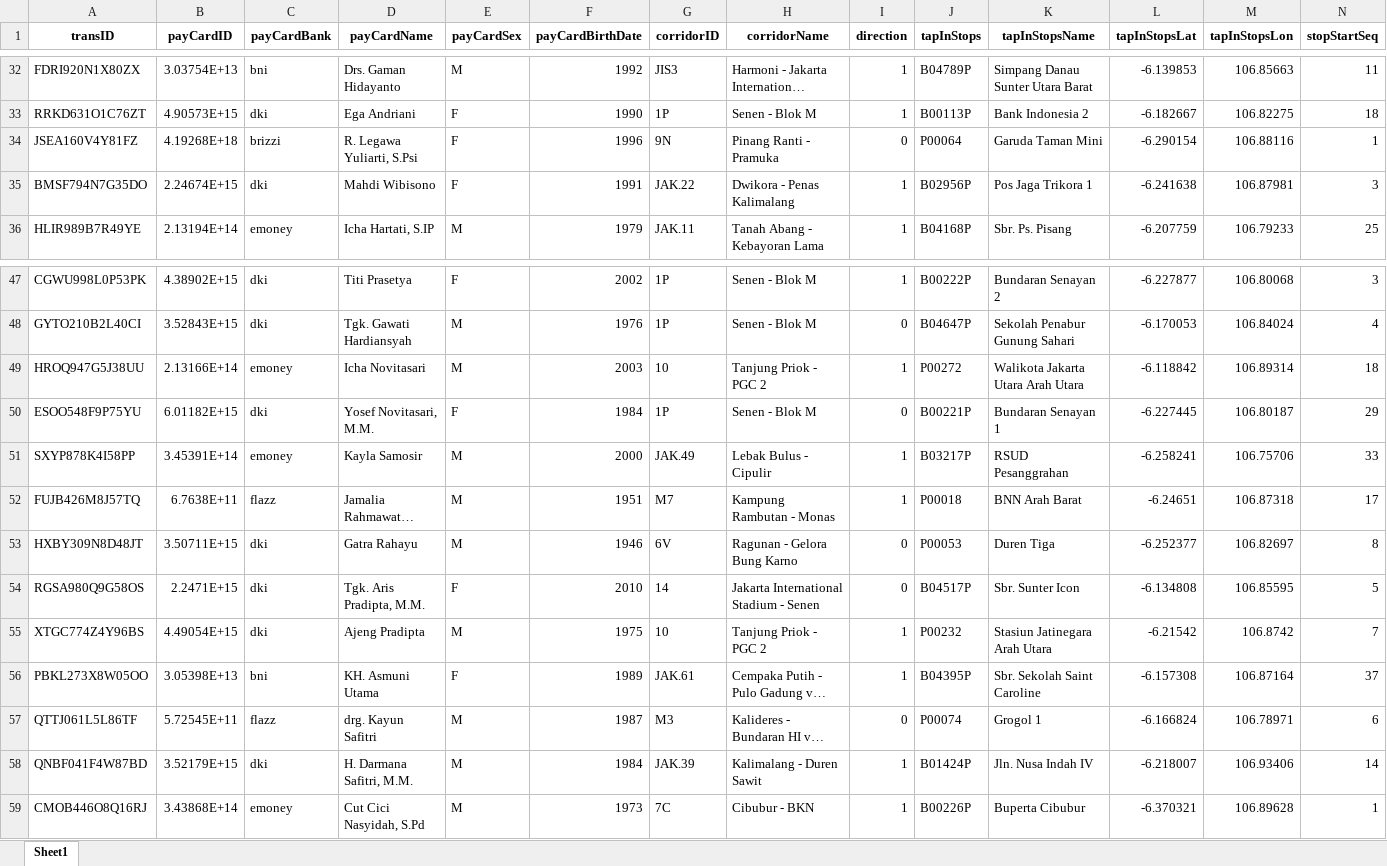
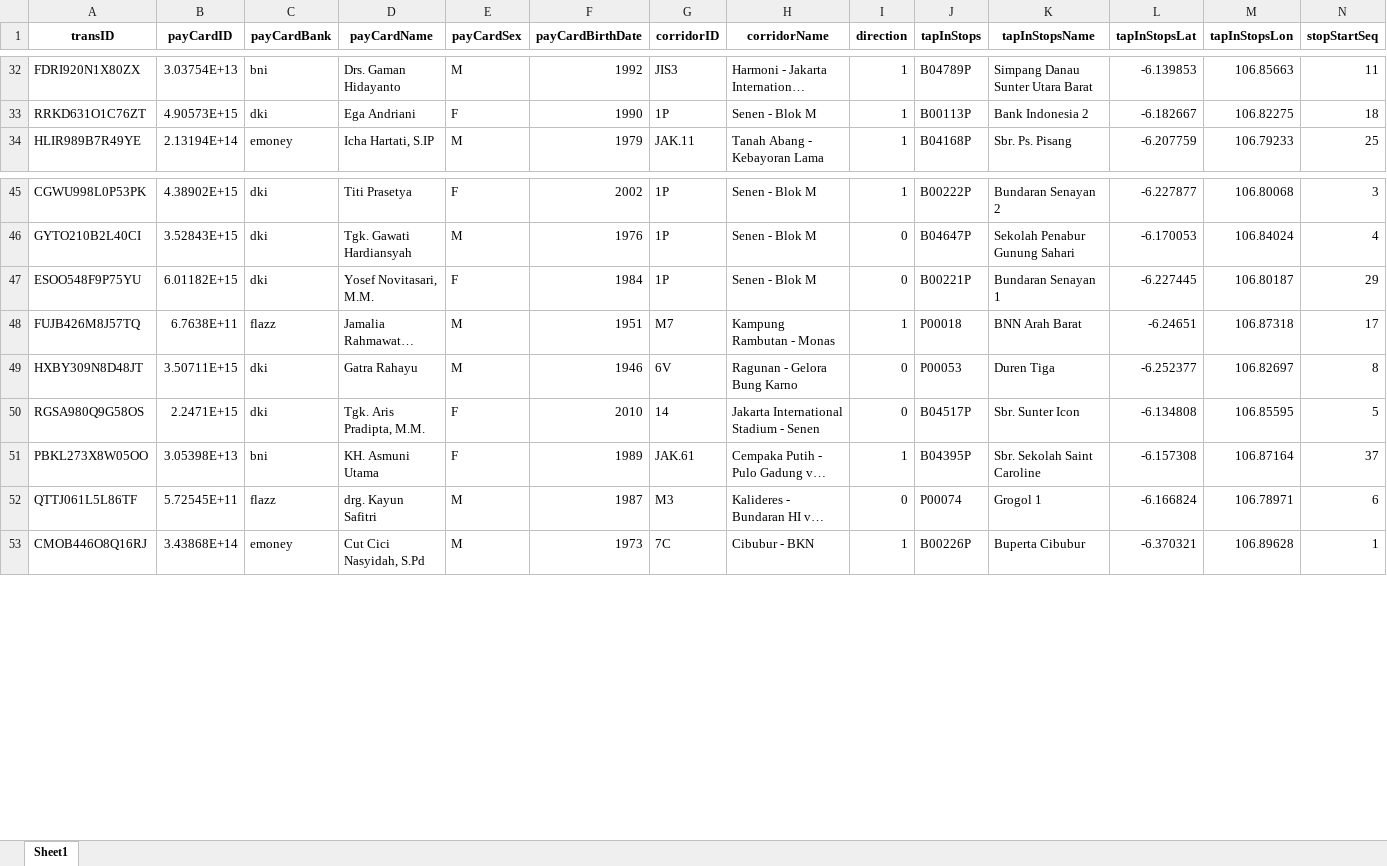
Before and after one commit to bonifasiusx/capstone-data-analysis, an Excel workbook: 97_sample_tj.xlsx, sheet Sheet1, drawn as a sheet; only a part is shown, gaps mark what is left out; long unchanged cells end in …; values as stored, in another font and other column widths than the file's, no borders; rows hold the shown columns only; the diff names each change by its address in the sheet, - before the commit and + after, or states it on an @@ line.

Commit message:
feat: implement data analysis for TransJakarta project
- Clean and preprocess data for passenger trip analysis.
- Apply imputations for missing values in relevant columns using SimpleImputer and IterativeImputer.
- Analyze missing value distribution and determine approach for handling missing values in 'tapOutTime'.

```diff
--- a/97_sample_tj.xlsx (sheet Sheet1)
+++ b/97_sample_tj.xlsx (sheet Sheet1)
-row 34: JSEA160V4Y81FZ | 4.19268E+18 | brizzi | R. Legawa Yuliarti, S.Psi | F | 1996 | 9N | Pinang Ranti - Pramuka | 0 | P00064 | Garuda Taman Mini | -6.290154 | 106.88116 | 1
-row 35: BMSF794N7G35DO | 2.24674E+15 | dki | Mahdi Wibisono | F | 1991 | JAK.22 | Dwikora - Penas Kalimalang | 1 | B02956P | Pos Jaga Trikora 1 | -6.241638 | 106.87981 | 3
-row 49: HROQ947G5J38UU | 2.13166E+14 | emoney | Icha Novitasari | M | 2003 | 10 | Tanjung Priok - PGC 2 | 1 | P00272 | Walikota Jakarta Utara Arah Utara | -6.118842 | 106.89314 | 18
-row 51: SXYP878K4I58PP | 3.45391E+14 | emoney | Kayla Samosir | M | 2000 | JAK.49 | Lebak Bulus - Cipulir | 1 | B03217P | RSUD Pesanggrahan | -6.258241 | 106.75706 | 33
-row 55: XTGC774Z4Y96BS | 4.49054E+15 | dki | Ajeng Pradipta | M | 1975 | 10 | Tanjung Priok - PGC 2 | 1 | P00232 | Stasiun Jatinegara Arah Utara | -6.21542 | 106.8742 | 7
-row 58: QNBF041F4W87BD | 3.52179E+15 | dki | H. Darmana Safitri, M.M. | M | 1984 | JAK.39 | Kalimalang - Duren Sawit | 1 | B01424P | Jln. Nusa Indah IV | -6.218007 | 106.93406 | 14
```
Also changed, not shown: 3 other files.
